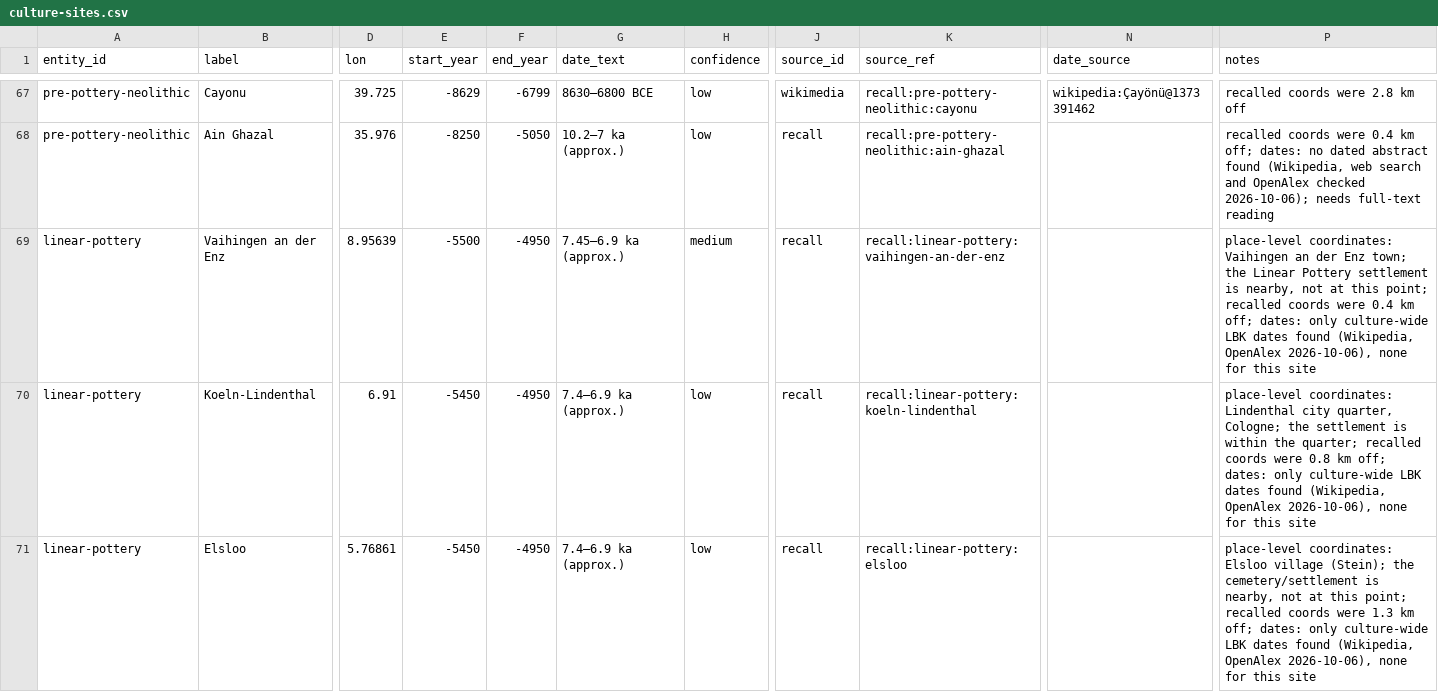
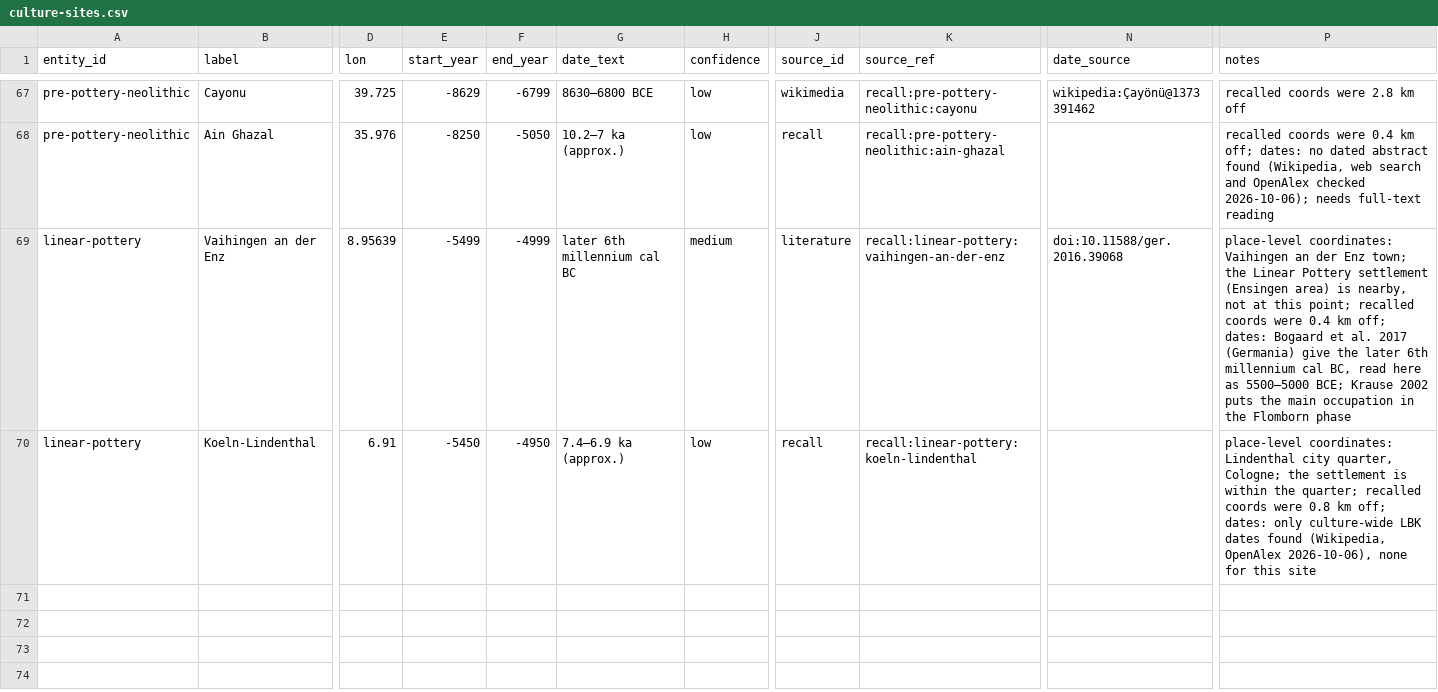
Before and after one commit to croftr/ancestor-atlas, a CSV file: data/curated/culture-sites.csv, drawn as a sheet; only a part is shown, gaps mark what is left out; rows hold the shown columns only; the diff names each change by its address in the sheet, - before the commit and + after, or states it on an @@ line.

```diff
--- a/data/curated/culture-sites.csv
+++ b/data/curated/culture-sites.csv
-E69 (start_year): -5500
+E69 (start_year): -5499
-F69 (end_year): -4950
+F69 (end_year): -4999
-G69 (date_text): 7.45–6.9 ka (approx.)
+G69 (date_text): later 6th millennium cal BC
-J69 (source_id): recall
+J69 (source_id): literature
-N69 (date_source): (empty)
+N69 (date_source): doi:10.11588/ger.2016.39068
-P69 (notes): …Pottery settlement is nearby, not at this point; recalled coords were 0.4 km off; dates: only culture-wide LBK dates found (Wikipedia, OpenAlex 2026-10-06), none for this site
+P69 (notes): …Pottery settlement (Ensingen area) is nearby, not at this point; recalled coords were 0.4 km off; dates: Bogaard et al. 2017 (Germania) give the later 6th millennium cal BC, read here as 5500–5000 BCE; Krause 2002 puts the main occupation in the Flomborn phase
-row 71: linear-pottery | Elsloo | 5.76861 | -5450 | -4950 | 7.4–6.9 ka (approx.) | low | recall | recall:linear-pottery:elsloo |  | place-level coordinates: Elsloo village (Stein); the cemetery/settlement is nearby, not at this point; recalled coords were 1.3 km off; dates: only culture-wide LBK dates found (Wikipedia, OpenAlex 2026-10-06), none for this site
```
Also changed, not shown: 4 other files.
